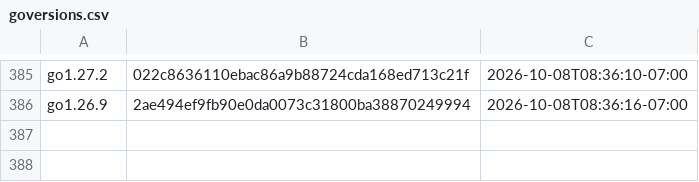
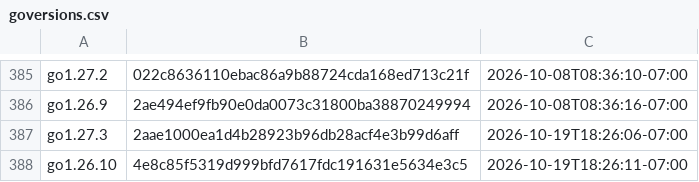
Before and after one commit to moshaoli688/gore, a CSV file: resources/goversions.csv, drawn as a sheet; only a part is shown, gaps mark what is left out.

```diff
--- a/resources/goversions.csv
+++ b/resources/goversions.csv
@@ -386 +386,3 @@ go1.27.2,022c8636110ebac86a9b88724cda168ed713c21f,2026-10-08T08:36:10-07:00
 go1.26.9,2ae494ef9fb90e0da0073c31800ba38870249994,2026-10-08T08:36:16-07:00
+go1.27.3,2aae1000ea1d4b28923b96db28acf4e3b99d6aff,2026-10-19T18:26:06-07:00
+go1.26.10,4e8c85f5319d999bfd7617fdc191631e5634e3c5,2026-10-19T18:26:11-07:00
```
Also changed, not shown: 1 other file.
